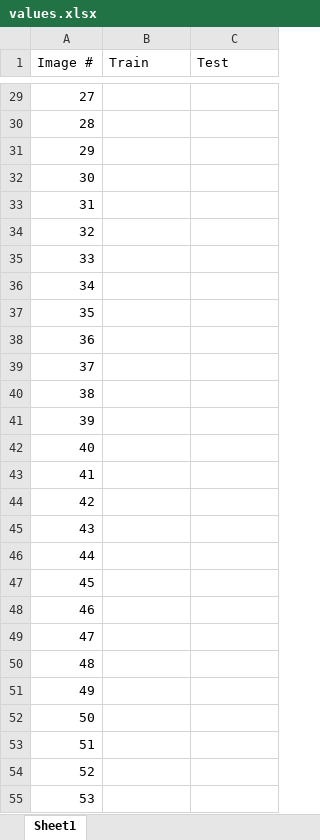
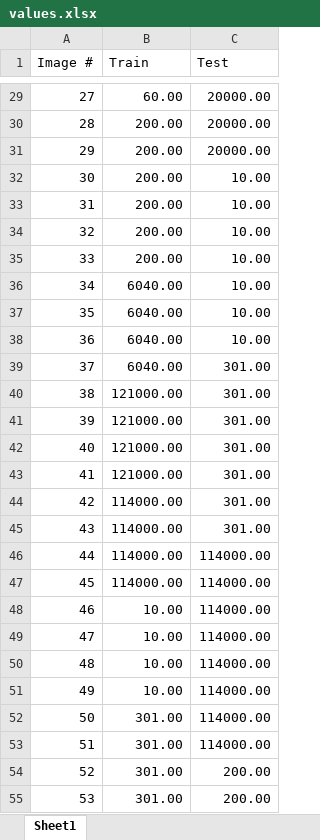
Before and after one commit to sbansal22/eigen_resistance, an Excel workbook: values.xlsx, sheet Sheet1, drawn as a sheet; only a part is shown, gaps mark what is left out; values as stored, in another font and other column widths than the file's, no borders; the diff covers the shown part only; the diff names each change by its address in the sheet, - before the commit and + after, or states it on an @@ line.

```diff
--- a/values.xlsx (sheet Sheet1)
+++ b/values.xlsx (sheet Sheet1)
-B29 (Train): (empty)
+B29 (Train): 60.00
-C29:C31 (Test): (empty)
+C29:C31 (Test): 20000.00
-B30:B35 (Train): (empty)
+B30:B35 (Train): 200.00
-C32:C38 (Test): (empty)
+C32:C38 (Test): 10.00
-B36:B39 (Train): (empty)
+B36:B39 (Train): 6040.00
-C39:C45 (Test): (empty)
+C39:C45 (Test): 301.00
-B40:B43 (Train): (empty)
+B40:B43 (Train): 121000.00
-B44:B47 (Train): (empty)
+B44:B47 (Train): 114000.00
-C46:C53 (Test): (empty)
+C46:C53 (Test): 114000.00
-B48:B51 (Train): (empty)
+B48:B51 (Train): 10.00
-B52:B55 (Train): (empty)
+B52:B55 (Train): 301.00
-C54:C55 (Test): (empty)
+C54:C55 (Test): 200.00
```
Also changed, not shown: 125 edited cells elsewhere in this sheet, 1 other file.
